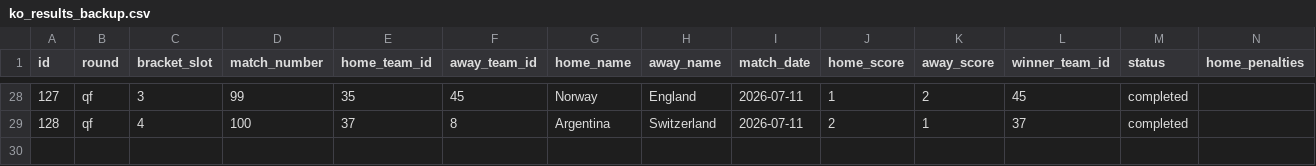
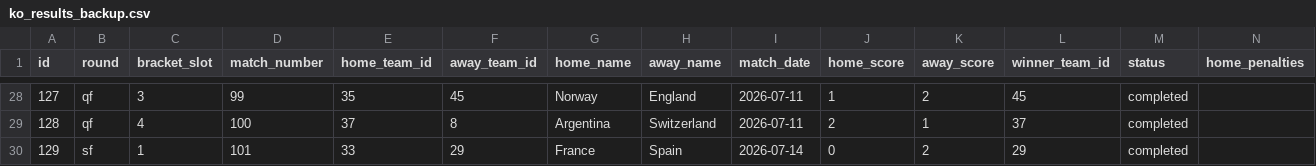
Before and after one commit to sme327/world-cup-family-hq, a CSV file: data/ko_results_backup.csv, drawn as a sheet; only a part is shown, gaps mark what is left out; rows hold the shown columns only; the diff names each change by its address in the sheet, - before the commit and + after, or states it on an @@ line.

Commit message:
Auto-backup (ko-result) — 2026-07-15 05:57 UTC

```diff
--- a/data/ko_results_backup.csv
+++ b/data/ko_results_backup.csv
+row 30: 129 | sf | 1 | 101 | 33 | 29 | France | Spain | 2026-07-14 | 0 | 2 | 29 | completed
```
